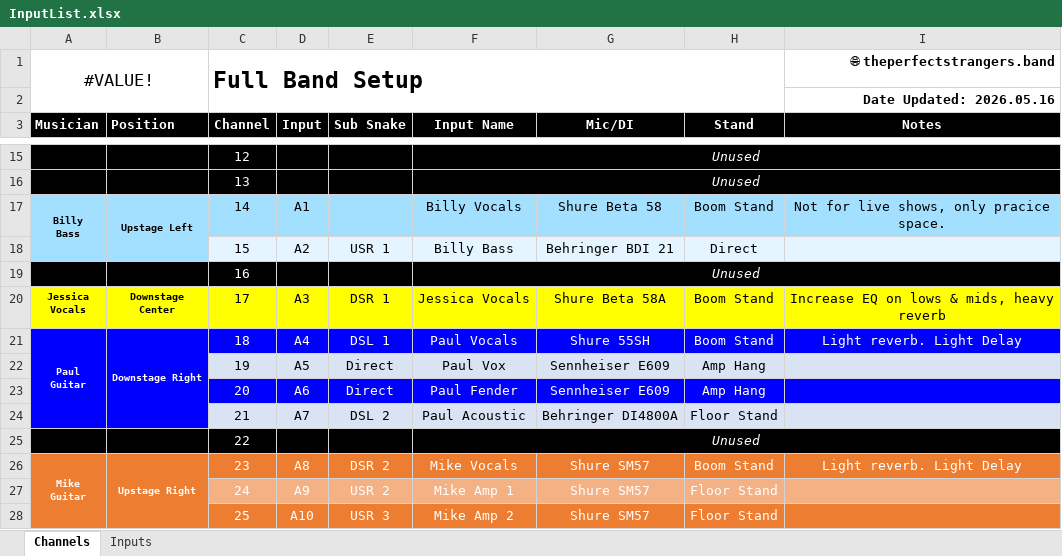
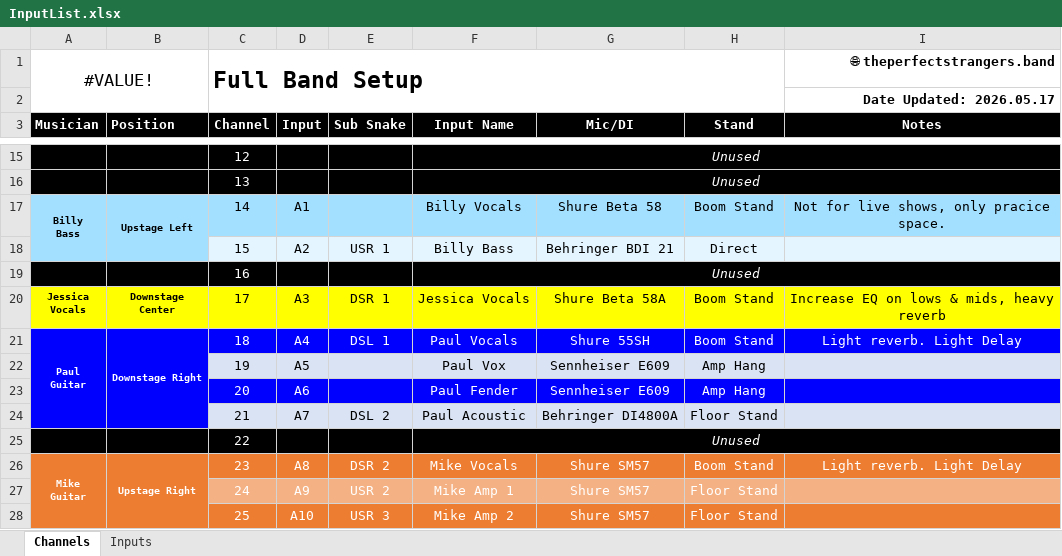
Before and after one commit to ThePerfectStrangers/TechnicalDocumentation, an Excel workbook: InputList/FullBand/InputList.xlsx, sheet Channels, drawn as a sheet; only a part is shown, gaps mark what is left out; values as stored, in another font and other column widths than the file's, no borders; the diff covers the shown part only; the diff names each change by its address in the sheet, - before the commit and + after, or states it on an @@ line.

```diff
--- a/InputList/FullBand/InputList.xlsx (sheet Channels)
+++ b/InputList/FullBand/InputList.xlsx (sheet Channels)
-I2 (Notes): Date Updated: 2026.05.16
+I2 (Notes): Date Updated: 2026.05.17
-E22:E23 (Sub Snake): Direct
+E22:E23 (Sub Snake): (empty)
```
Also changed, not shown: 23 edited cells, cell formats and merged cells elsewhere in this sheet, sheet Inputs, 1 other file.
